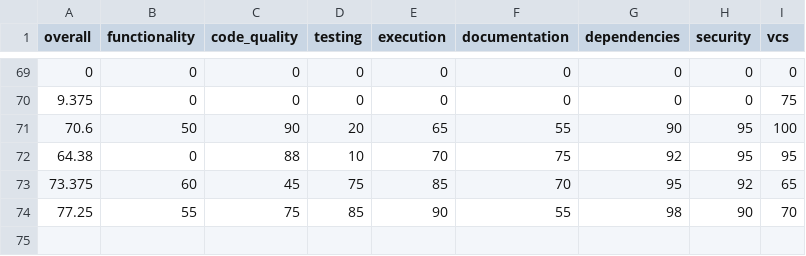
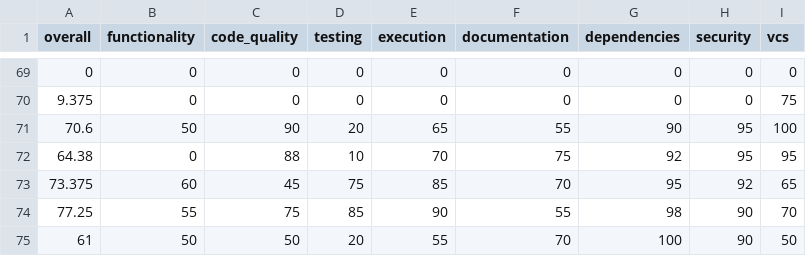
Before and after one commit to voder-ai/dry-aged-deps, a CSV file: .voder/progress-log-areas.csv, drawn as a sheet; only a part is shown, gaps mark what is left out; the diff names each change by its address in the sheet, - before the commit and + after, or states it on an @@ line.

```diff
--- a/.voder/progress-log-areas.csv
+++ b/.voder/progress-log-areas.csv
+row 75: 61 | 50 | 50 | 20 | 55 | 70 | 100 | 90 | 50
```
Also changed, not shown: .voder/progress-log.csv, 15 other files.
